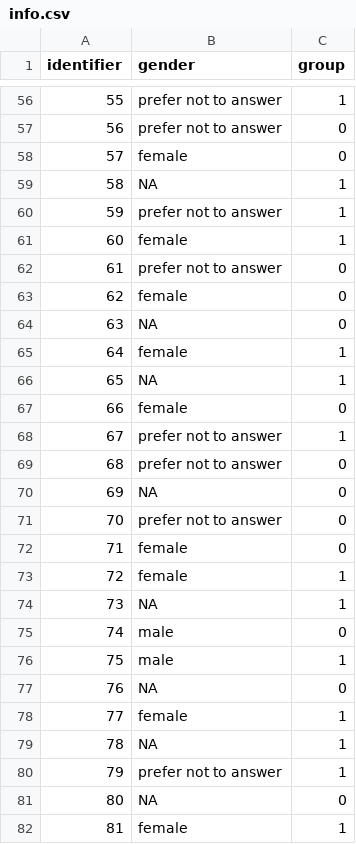
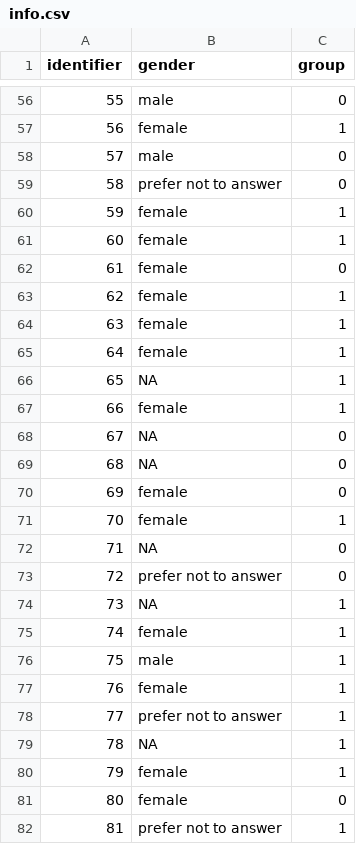
Before and after one commit to Ashleygua/Sample_R_code_SoTL, a CSV file: data/info.csv, drawn as a sheet; only a part is shown, gaps mark what is left out; the diff covers the shown part only.

```diff
--- a/data/info.csv
+++ b/data/info.csv
@@ -56,27 +56,27 @@
-55,"prefer not to answer",1
-56,"prefer not to answer",0
-57,"female",0
-58,NA,1
-59,"prefer not to answer",1
+55,"male",0
+56,"female",1
+57,"male",0
+58,"prefer not to answer",0
+59,"female",1
 60,"female",1
-61,"prefer not to answer",0
-62,"female",0
-63,NA,0
+61,"female",0
+62,"female",1
+63,"female",1
 64,"female",1
 65,NA,1
-66,"female",0
-67,"prefer not to answer",1
-68,"prefer not to answer",0
-69,NA,0
-70,"prefer not to answer",0
-71,"female",0
-72,"female",1
+66,"female",1
+67,NA,0
+68,NA,0
+69,"female",0
+70,"female",1
+71,NA,0
+72,"prefer not to answer",0
 73,NA,1
-74,"male",0
+74,"female",1
 75,"male",1
-76,NA,0
-77,"female",1
+76,"female",1
+77,"prefer not to answer",1
 78,NA,1
-79,"prefer not to answer",1
-80,NA,0
-81,"female",1
+79,"female",1
+80,"female",0
+81,"prefer not to answer",1
```
Also changed, not shown: 91 edited cells elsewhere in this file, data/post_grades.csv, data/pre_grades.csv, 4 other files.
